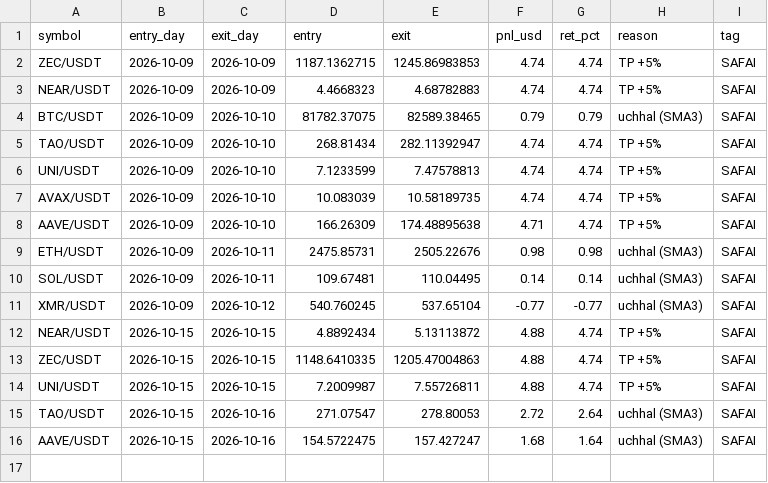
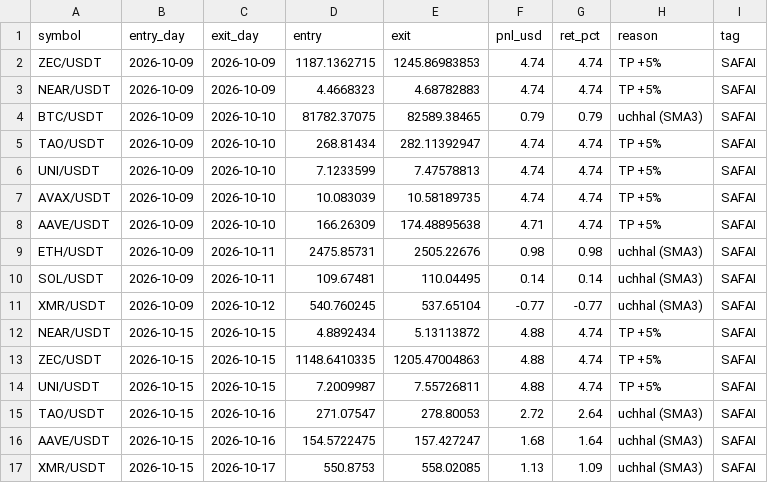
Before and after one commit to Asifali549/Asif-Ali, a CSV file: flush_paper_trades.csv, drawn as a sheet.

```diff
--- a/flush_paper_trades.csv
+++ b/flush_paper_trades.csv
@@ -16 +16,2 @@ TAO/USDT,2026-10-15,2026-10-16,271.07547,278.80053,2.72,2.64,uchhal (SMA3),SAFAI
 AAVE/USDT,2026-10-15,2026-10-16,154.5722475,157.427247,1.68,1.64,uchhal (SMA3),SAFAI
+XMR/USDT,2026-10-15,2026-10-17,550.8753,558.02085,1.13,1.09,uchhal (SMA3),SAFAI
```
Also changed, not shown: 1 other file.
